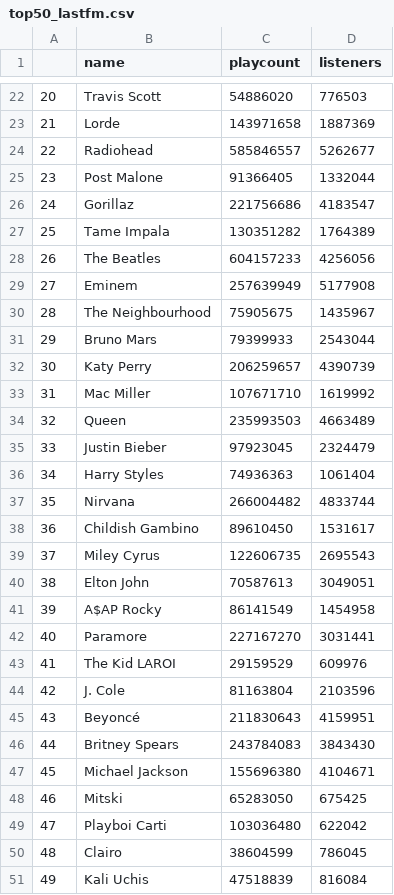
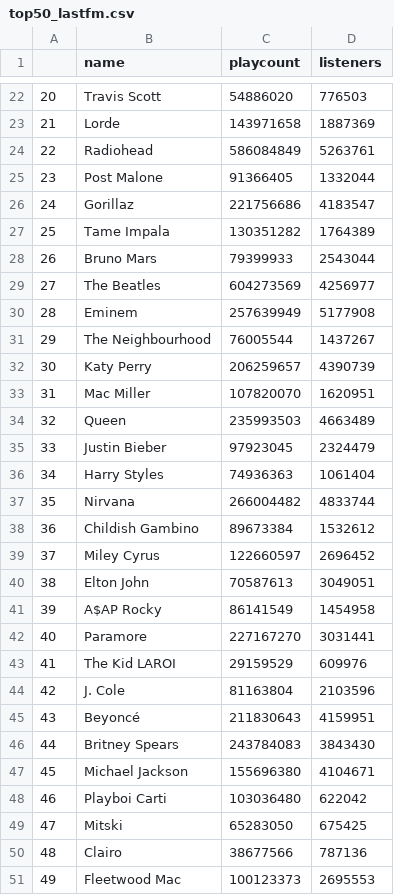
Before and after one commit to data2021oct/Pipelines-project, a CSV file: data/top50_lastfm.csv, drawn as a sheet; only a part is shown, gaps mark what is left out; the diff covers the shown part only.

```diff
--- a/data/top50_lastfm.csv
+++ b/data/top50_lastfm.csv
@@ -23,3 +23,3 @@
 21,Lorde,143971658,1887369
-22,Radiohead,585846557,5262677
+22,Radiohead,586084849,5263761
 23,Post Malone,91366405,1332044
@@ -27,8 +27,8 @@
 25,Tame Impala,130351282,1764389
-26,The Beatles,604157233,4256056
-27,Eminem,257639949,5177908
-28,The Neighbourhood,75905675,1435967
-29,Bruno Mars,79399933,2543044
+26,Bruno Mars,79399933,2543044
+27,The Beatles,604273569,4256977
+28,Eminem,257639949,5177908
+29,The Neighbourhood,76005544,1437267
 30,Katy Perry,206259657,4390739
-31,Mac Miller,107671710,1619992
+31,Mac Miller,107820070,1620951
 32,Queen,235993503,4663489
@@ -37,4 +37,4 @@
 35,Nirvana,266004482,4833744
-36,Childish Gambino,89610450,1531617
-37,Miley Cyrus,122606735,2695543
+36,Childish Gambino,89673384,1532612
+37,Miley Cyrus,122660597,2696452
 38,Elton John,70587613,3049051
@@ -47,5 +47,5 @@
 45,Michael Jackson,155696380,4104671
-46,Mitski,65283050,675425
-47,Playboi Carti,103036480,622042
-48,Clairo,38604599,786045
-49,Kali Uchis,47518839,816084
+46,Playboi Carti,103036480,622042
+47,Mitski,65283050,675425
+48,Clairo,38677566,787136
+49,Fleetwood Mac,100123373,2695553
```
Also changed, not shown: 16 edited cells elsewhere in this file, data/last_top50_image.csv, data/stone.csv, 16 other files.
